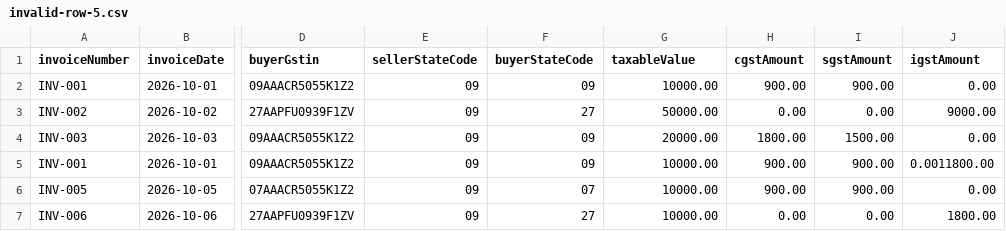
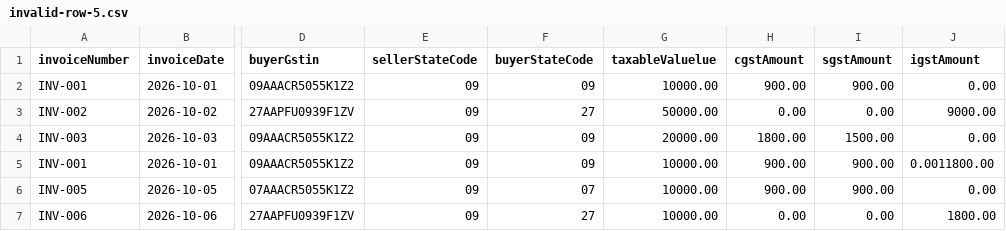
Before and after one commit to Sumaniya-sheikh/gst-invoice-system, a CSV file: sample-data/invalid-row-5.csv, drawn as a sheet; only a part is shown, gaps mark what is left out; the diff names each change by its address in the sheet, - before the commit and + after, or states it on an @@ line.

```diff
--- a/sample-data/invalid-row-5.csv
+++ b/sample-data/invalid-row-5.csv
-G1: taxableValue
+G1: taxableValuelue
```
Also changed, not shown: sample-data/invoices.csv, 3 other files.
